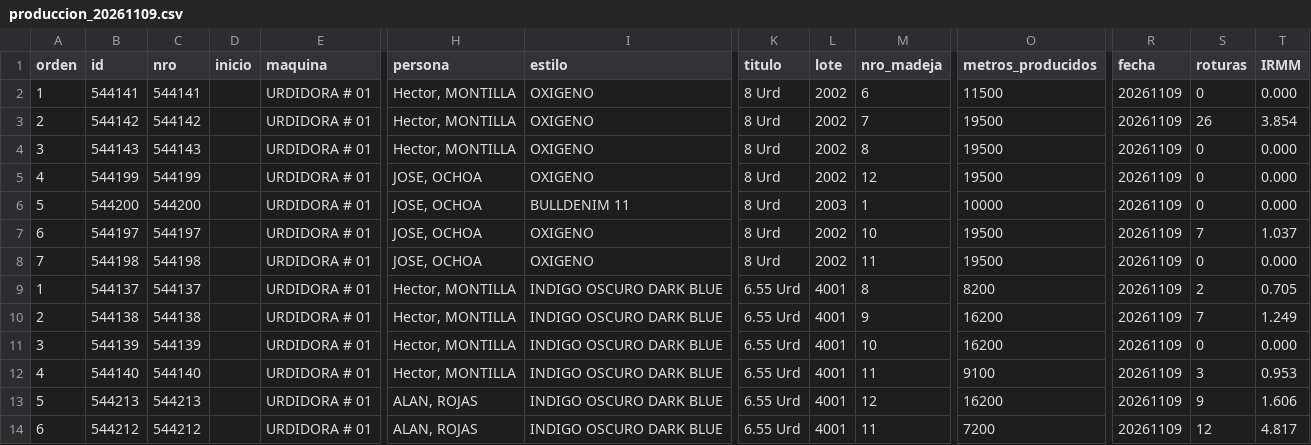
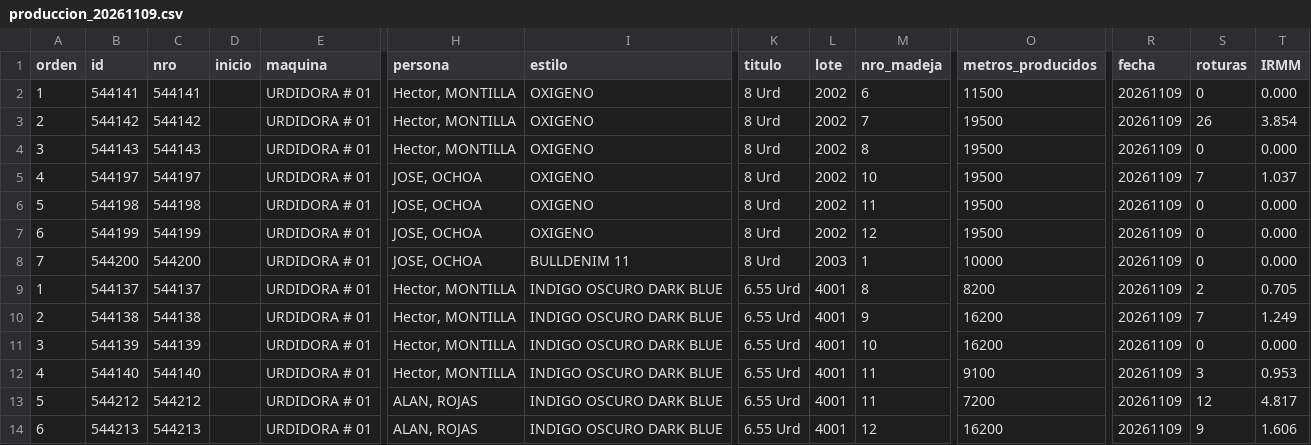
Before and after one commit to fherross3-ops/PH_urdido, a CSV file: data/produccion_20261109.csv, drawn as a sheet; only a part is shown, gaps mark what is left out; removed rows and columns are numbered as before the commit, all else as after; rows hold the shown columns only; the diff names each change by its address in the sheet, - before the commit and + after, or states it on an @@ line.

```diff
--- a/data/produccion_20261109.csv
+++ b/data/produccion_20261109.csv
-row 5: 4 | 544199 | 544199 |  | URDIDORA # 01 | JOSE, OCHOA | OXIGENO | 8 Urd | 2002 | 12 | 19500 | 20261109 | 0 | 0.000
-row 6: 5 | 544200 | 544200 |  | URDIDORA # 01 | JOSE, OCHOA | BULLDENIM 11 | 8 Urd | 2003 | 1 | 10000 | 20261109 | 0 | 0.000
-A5 (orden): 6
+A5 (orden): 4
-A6 (orden): 7
+A6 (orden): 5
+row 7: 6 | 544199 | 544199 |  | URDIDORA # 01 | JOSE, OCHOA | OXIGENO | 8 Urd | 2002 | 12 | 19500 | 20261109 | 0 | 0.000
+row 8: 7 | 544200 | 544200 |  | URDIDORA # 01 | JOSE, OCHOA | BULLDENIM 11 | 8 Urd | 2003 | 1 | 10000 | 20261109 | 0 | 0.000
-row 13: 5 | 544213 | 544213 |  | URDIDORA # 01 | ALAN, ROJAS | INDIGO OSCURO DARK BLUE | 6.55 Urd | 4001 | 12 | 16200 | 20261109 | 9 | 1.606
-A13 (orden): 6
+A13 (orden): 5
+row 14: 6 | 544213 | 544213 |  | URDIDORA # 01 | ALAN, ROJAS | INDIGO OSCURO DARK BLUE | 6.55 Urd | 4001 | 12 | 16200 | 20261109 | 9 | 1.606
```
Also changed, not shown: data/produccion_20261101.csv, data/produccion_20261102.csv, 13 other files.
